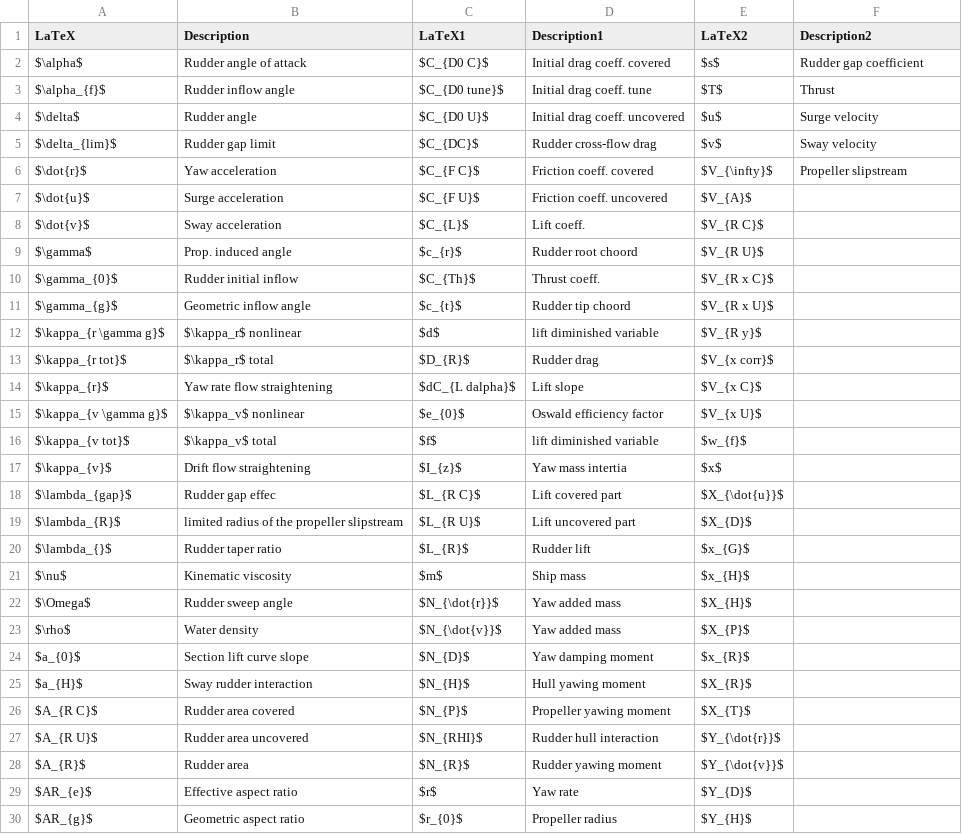
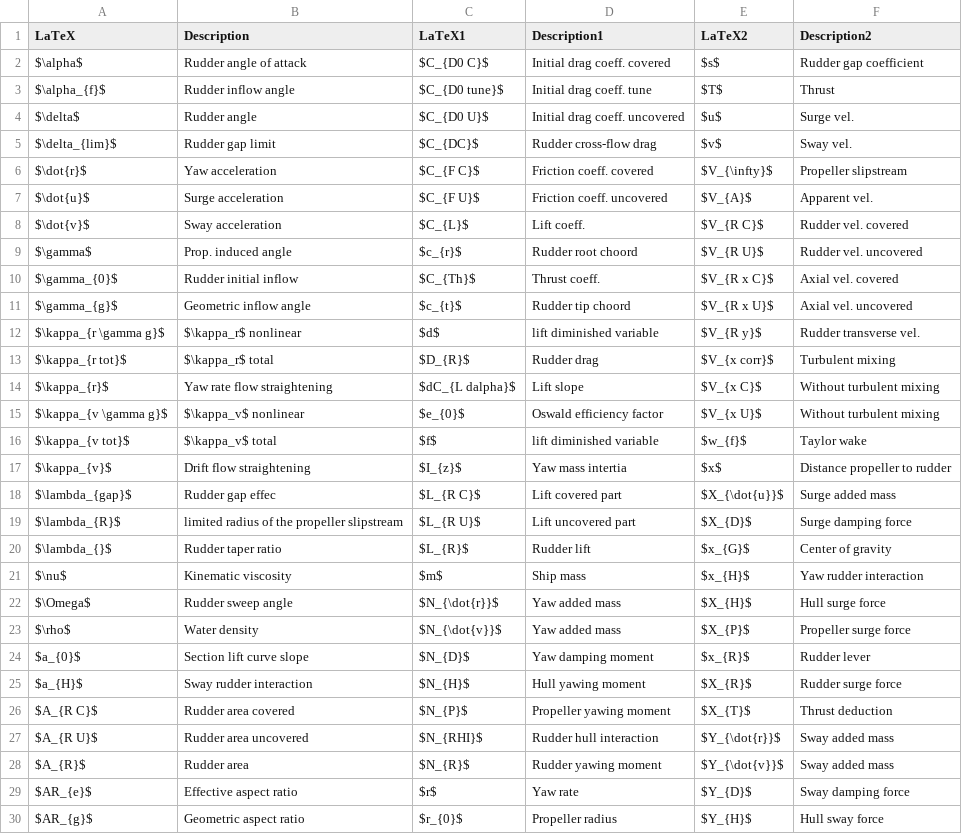
Before and after one commit to martinlarsalbert/System-identification-for-a-physically-correct-ship-manoeuvring-model-in-wind-conditions, a CSV file: tables/mathematical_model_kinetics.nomenclature.csv, drawn as a sheet; only a part is shown; the diff covers the shown part only.

Commit message:
Full nomenclature! :)

```diff
--- a/tables/mathematical_model_kinetics.nomenclature.csv
+++ b/tables/mathematical_model_kinetics.nomenclature.csv
@@ -3,28 +3,28 @@ $\alpha$,Rudder angle of attack,$C_{D0 C}$,Initial drag coeff. covered,$s$,Rudde
 $\alpha_{f}$,Rudder inflow angle,$C_{D0 tune}$,Initial drag coeff. tune,$T$,Thrust
-$\delta$,Rudder angle,$C_{D0 U}$,Initial drag coeff. uncovered,$u$,Surge velocity
-$\delta_{lim}$,Rudder gap limit,$C_{DC}$,Rudder cross-flow drag,$v$,Sway velocity
+$\delta$,Rudder angle,$C_{D0 U}$,Initial drag coeff. uncovered,$u$,Surge vel.
+$\delta_{lim}$,Rudder gap limit,$C_{DC}$,Rudder cross-flow drag,$v$,Sway vel.
 $\dot{r}$,Yaw acceleration,$C_{F C}$,Friction coeff. covered,$V_{\infty}$,Propeller slipstream
-$\dot{u}$,Surge acceleration,$C_{F U}$,Friction coeff. uncovered,$V_{A}$,
-$\dot{v}$,Sway acceleration,$C_{L}$,Lift coeff.,$V_{R C}$,
-$\gamma$,Prop. induced angle,$c_{r}$,Rudder root choord,$V_{R U}$,
-$\gamma_{0}$,Rudder initial inflow,$C_{Th}$,Thrust coeff.,$V_{R x C}$,
-$\gamma_{g}$,Geometric inflow angle,$c_{t}$,Rudder tip choord,$V_{R x U}$,
-$\kappa_{r \gamma g}$,$\kappa_r$ nonlinear,$d$,lift diminished variable,$V_{R y}$,
-$\kappa_{r tot}$,$\kappa_r$ total,$D_{R}$,Rudder drag,$V_{x corr}$,
-$\kappa_{r}$,Yaw rate flow straightening,$dC_{L dalpha}$,Lift slope,$V_{x C}$,
-$\kappa_{v \gamma g}$,$\kappa_v$ nonlinear,$e_{0}$,Oswald efficiency factor,$V_{x U}$,
-$\kappa_{v tot}$,$\kappa_v$ total,$f$,lift diminished variable,$w_{f}$,
-$\kappa_{v}$,Drift flow straightening,$I_{z}$,Yaw mass intertia,$x$,
-$\lambda_{gap}$,Rudder gap effec,$L_{R C}$,Lift covered part,$X_{\dot{u}}$,
-$\lambda_{R}$,limited radius of the propeller slipstream,$L_{R U}$,Lift uncovered part,$X_{D}$,
-$\lambda_{}$,Rudder taper ratio,$L_{R}$,Rudder lift,$x_{G}$,
-$\nu$,Kinematic viscosity,$m$,Ship mass,$x_{H}$,
-$\Omega$,Rudder sweep angle,$N_{\dot{r}}$,Yaw added mass,$X_{H}$,
-$\rho$,Water density,$N_{\dot{v}}$,Yaw added mass,$X_{P}$,
-$a_{0}$,Section lift curve slope,$N_{D}$,Yaw damping moment,$x_{R}$,
-$a_{H}$,Sway rudder interaction,$N_{H}$,Hull yawing moment,$X_{R}$,
-$A_{R C}$,Rudder area covered,$N_{P}$,Propeller yawing moment,$X_{T}$,
-$A_{R U}$,Rudder area uncovered,$N_{RHI}$,Rudder hull interaction,$Y_{\dot{r}}$,
-$A_{R}$,Rudder area,$N_{R}$,Rudder yawing moment,$Y_{\dot{v}}$,
-$AR_{e}$,Effective aspect ratio,$r$,Yaw rate,$Y_{D}$,
-$AR_{g}$,Geometric aspect ratio,$r_{0}$,Propeller radius,$Y_{H}$,
+$\dot{u}$,Surge acceleration,$C_{F U}$,Friction coeff. uncovered,$V_{A}$,Apparent vel.
+$\dot{v}$,Sway acceleration,$C_{L}$,Lift coeff.,$V_{R C}$,Rudder vel. covered
+$\gamma$,Prop. induced angle,$c_{r}$,Rudder root choord,$V_{R U}$,Rudder vel. uncovered
+$\gamma_{0}$,Rudder initial inflow,$C_{Th}$,Thrust coeff.,$V_{R x C}$,Axial vel. covered
+$\gamma_{g}$,Geometric inflow angle,$c_{t}$,Rudder tip choord,$V_{R x U}$,Axial vel. uncovered
+$\kappa_{r \gamma g}$,$\kappa_r$ nonlinear,$d$,lift diminished variable,$V_{R y}$,Rudder transverse vel.
+$\kappa_{r tot}$,$\kappa_r$ total,$D_{R}$,Rudder drag,$V_{x corr}$,Turbulent mixing
+$\kappa_{r}$,Yaw rate flow straightening,$dC_{L dalpha}$,Lift slope,$V_{x C}$,Without turbulent mixing
+$\kappa_{v \gamma g}$,$\kappa_v$ nonlinear,$e_{0}$,Oswald efficiency factor,$V_{x U}$,Without turbulent mixing
+$\kappa_{v tot}$,$\kappa_v$ total,$f$,lift diminished variable,$w_{f}$,Taylor wake
+$\kappa_{v}$,Drift flow straightening,$I_{z}$,Yaw mass intertia,$x$,Distance propeller to rudder
+$\lambda_{gap}$,Rudder gap effec,$L_{R C}$,Lift covered part,$X_{\dot{u}}$,Surge added mass
+$\lambda_{R}$,limited radius of the propeller slipstream,$L_{R U}$,Lift uncovered part,$X_{D}$,Surge damping force
+$\lambda_{}$,Rudder taper ratio,$L_{R}$,Rudder lift,$x_{G}$,Center of gravity
+$\nu$,Kinematic viscosity,$m$,Ship mass,$x_{H}$,Yaw rudder interaction
+$\Omega$,Rudder sweep angle,$N_{\dot{r}}$,Yaw added mass,$X_{H}$,Hull surge force
+$\rho$,Water density,$N_{\dot{v}}$,Yaw added mass,$X_{P}$,Propeller surge force
+$a_{0}$,Section lift curve slope,$N_{D}$,Yaw damping moment,$x_{R}$,Rudder lever
+$a_{H}$,Sway rudder interaction,$N_{H}$,Hull yawing moment,$X_{R}$,Rudder surge force
+$A_{R C}$,Rudder area covered,$N_{P}$,Propeller yawing moment,$X_{T}$,Thrust deduction
+$A_{R U}$,Rudder area uncovered,$N_{RHI}$,Rudder hull interaction,$Y_{\dot{r}}$,Sway added mass
+$A_{R}$,Rudder area,$N_{R}$,Rudder yawing moment,$Y_{\dot{v}}$,Sway added mass
+$AR_{e}$,Effective aspect ratio,$r$,Yaw rate,$Y_{D}$,Sway damping force
+$AR_{g}$,Geometric aspect ratio,$r_{0}$,Propeller radius,$Y_{H}$,Hull sway force
```
Also changed, not shown: 5 edited cells elsewhere in this file.
